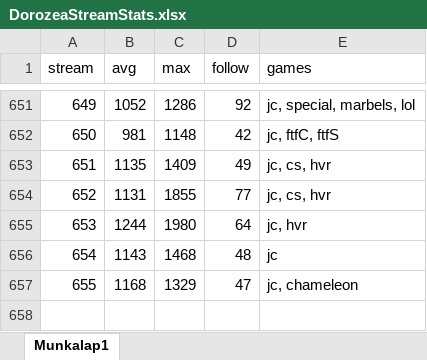
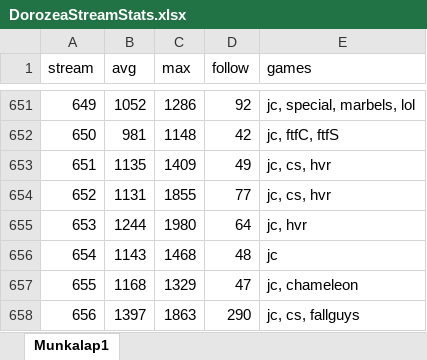
Before and after one commit to balintkardos/ChatlogDorozea, an Excel workbook: DorozeaStreamStats.xlsx, sheet Munkalap1, drawn as a sheet; only a part is shown, gaps mark what is left out; values as stored, in another font and other column widths than the file's, no borders; charts and pictures not drawn; the diff names each change by its address in the sheet, - before the commit and + after, or states it on an @@ line.

```diff
--- a/DorozeaStreamStats.xlsx (sheet Munkalap1)
+++ b/DorozeaStreamStats.xlsx (sheet Munkalap1)
+row 658: 656 | 1397 | 1863 | 290 | jc, cs, fallguys
```
Also changed, not shown: 7 other files.
